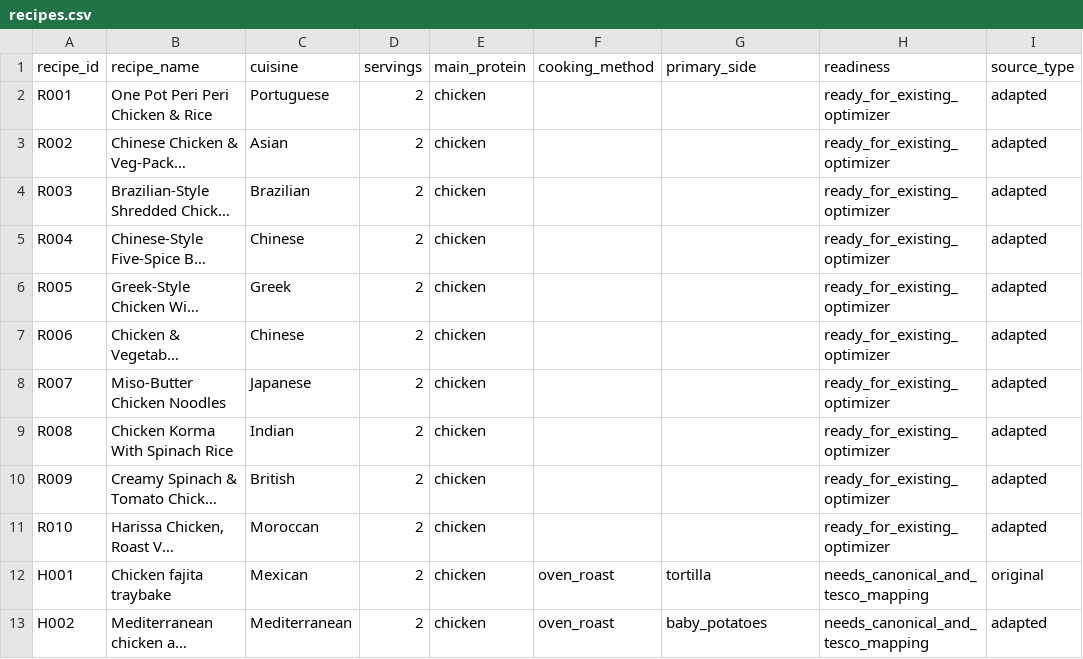
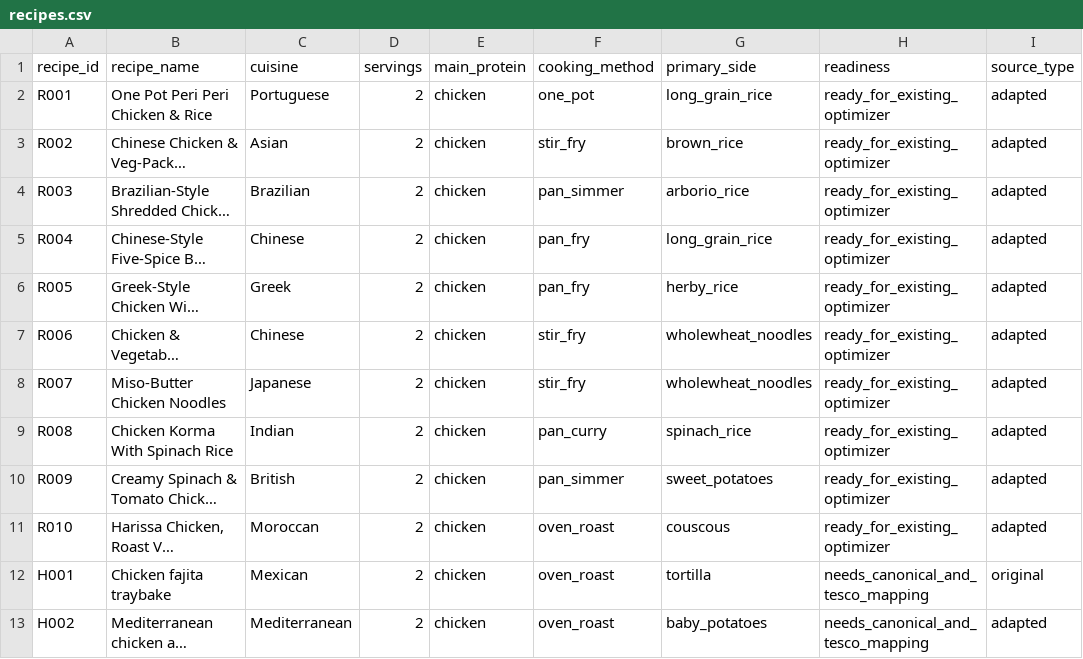
Before and after one commit to hassambashir/grocery-optimiser, a CSV file: data/recipes.csv, drawn as a sheet; only a part is shown; long unchanged cells end in …; the diff names each change by its address in the sheet, - before the commit and + after, or states it on an @@ line.

Commit message:
Fill cooking method and primary side for ten original recipes

```diff
--- a/data/recipes.csv
+++ b/data/recipes.csv
-F2 (cooking_method): (empty)
+F2 (cooking_method): one_pot
-G2 (primary_side): (empty)
+G2 (primary_side): long_grain_rice
-F3 (cooking_method): (empty)
+F3 (cooking_method): stir_fry
-G3 (primary_side): (empty)
+G3 (primary_side): brown_rice
-F4 (cooking_method): (empty)
+F4 (cooking_method): pan_simmer
-G4 (primary_side): (empty)
+G4 (primary_side): arborio_rice
-F5:F6 (cooking_method): (empty)
+F5:F6 (cooking_method): pan_fry
-G5 (primary_side): (empty)
+G5 (primary_side): long_grain_rice
-G6 (primary_side): (empty)
+G6 (primary_side): herby_rice
-F7:F8 (cooking_method): (empty)
+F7:F8 (cooking_method): stir_fry
-G7:G8 (primary_side): (empty)
+G7:G8 (primary_side): wholewheat_noodles
-F9 (cooking_method): (empty)
+F9 (cooking_method): pan_curry
-G9 (primary_side): (empty)
+G9 (primary_side): spinach_rice
-F10 (cooking_method): (empty)
+F10 (cooking_method): pan_simmer
-G10 (primary_side): (empty)
+G10 (primary_side): sweet_potatoes
-F11 (cooking_method): (empty)
+F11 (cooking_method): oven_roast
-G11 (primary_side): (empty)
+G11 (primary_side): couscous
```
